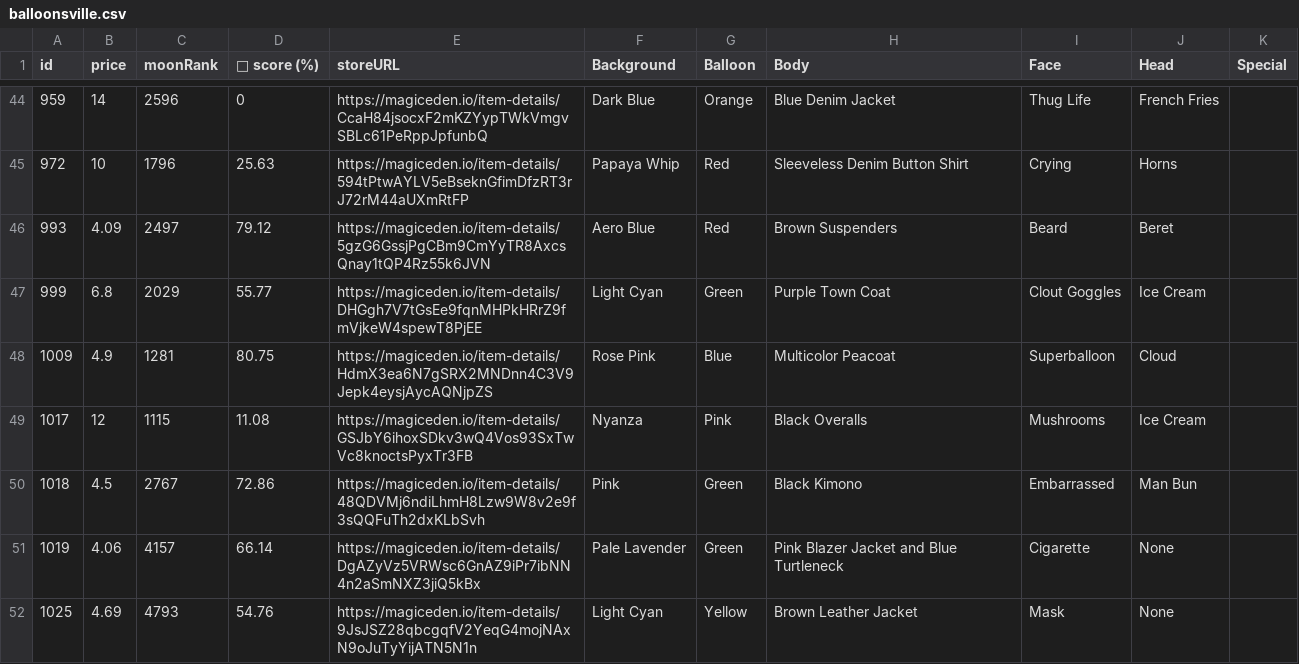
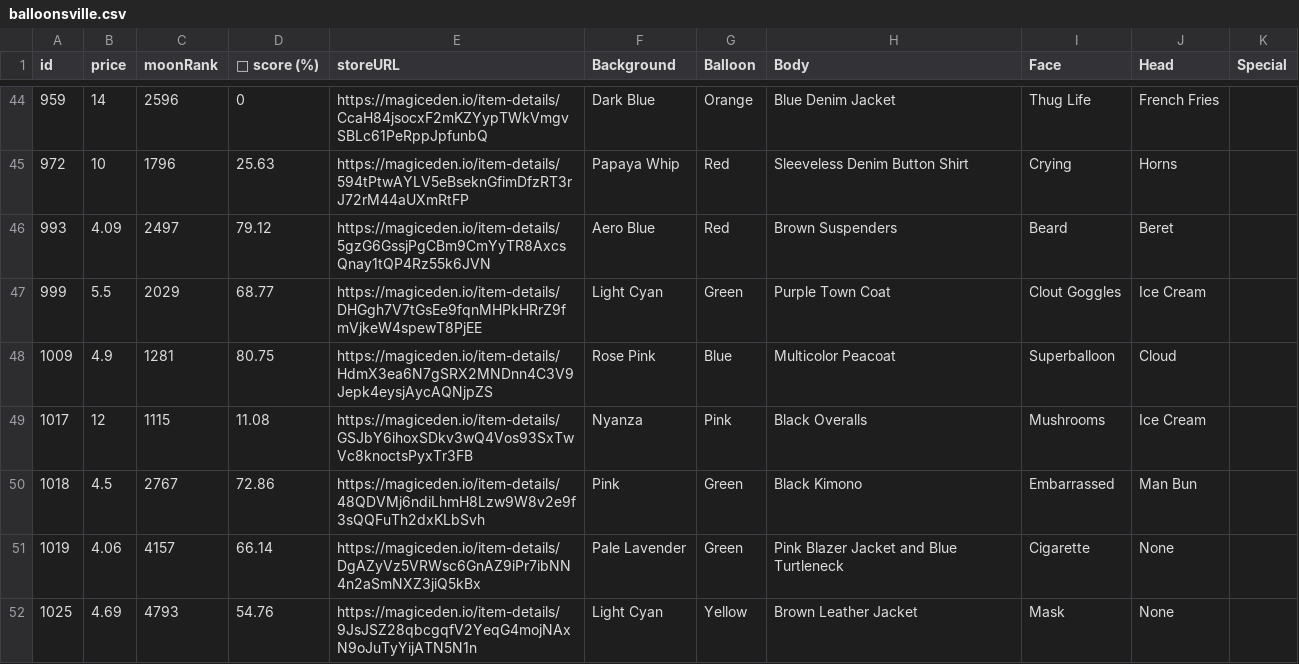
Before and after one commit to lsamoht/sol-nft-monitor, a CSV file: balloonsville.csv, drawn as a sheet; only a part is shown, gaps mark what is left out; the diff covers the shown part only.

```diff
--- a/balloonsville.csv
+++ b/balloonsville.csv
@@ -46,3 +46,3 @@ id,price,moonRank,💎 score (%),storeURL,Background,Balloon,Body,Face,Head,Spec
 993,4.09,2497,79.12,https://magiceden.io/item-details/5gzG6GssjPgCBm9CmYyTR8AxcsQnay1tQP4Rz55k6JVN,Aero Blue,Red,Brown Suspenders,Beard,Beret,
-999,6.8,2029,55.77,https://magiceden.io/item-details/DHGgh7V7tGsEe9fqnMHPkHRrZ9fmVjkeW4spewT8PjEE,Light Cyan,Green,Purple Town Coat,Clout Goggles,Ice Cream,
+999,5.5,2029,68.77,https://magiceden.io/item-details/DHGgh7V7tGsEe9fqnMHPkHRrZ9fmVjkeW4spewT8PjEE,Light Cyan,Green,Purple Town Coat,Clout Goggles,Ice Cream,
 1009,4.9,1281,80.75,https://magiceden.io/item-details/HdmX3ea6N7gSRX2MNDnn4C3V9Jepk4eysjAycAQNjpZS,Rose Pink,Blue,Multicolor Peacoat,Superballoon,Cloud,
```
Also changed, not shown: 3 removed rows and 4 edited cells elsewhere in this file, rude_golems.csv.
